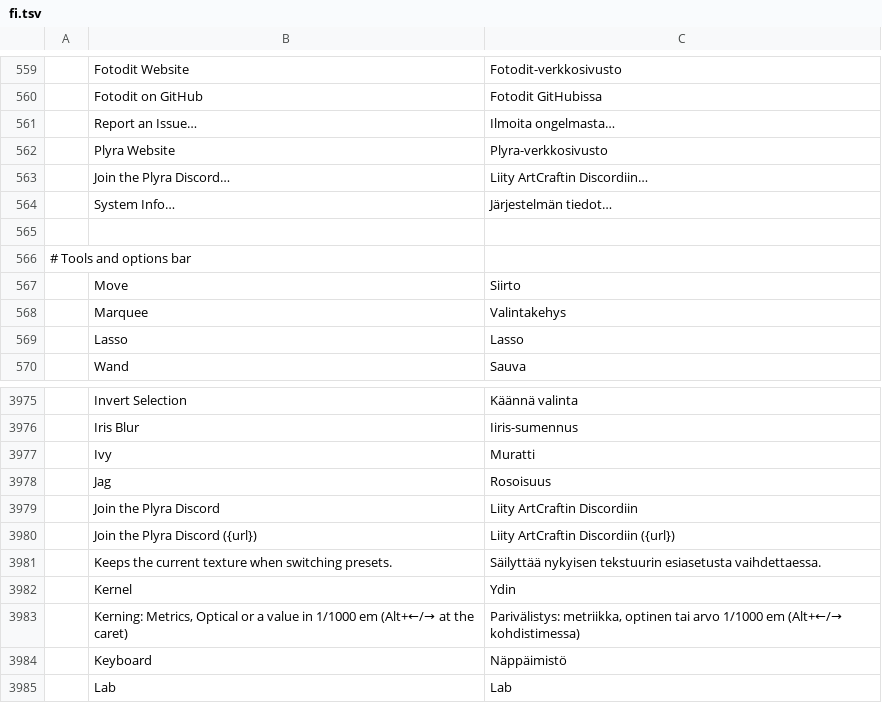
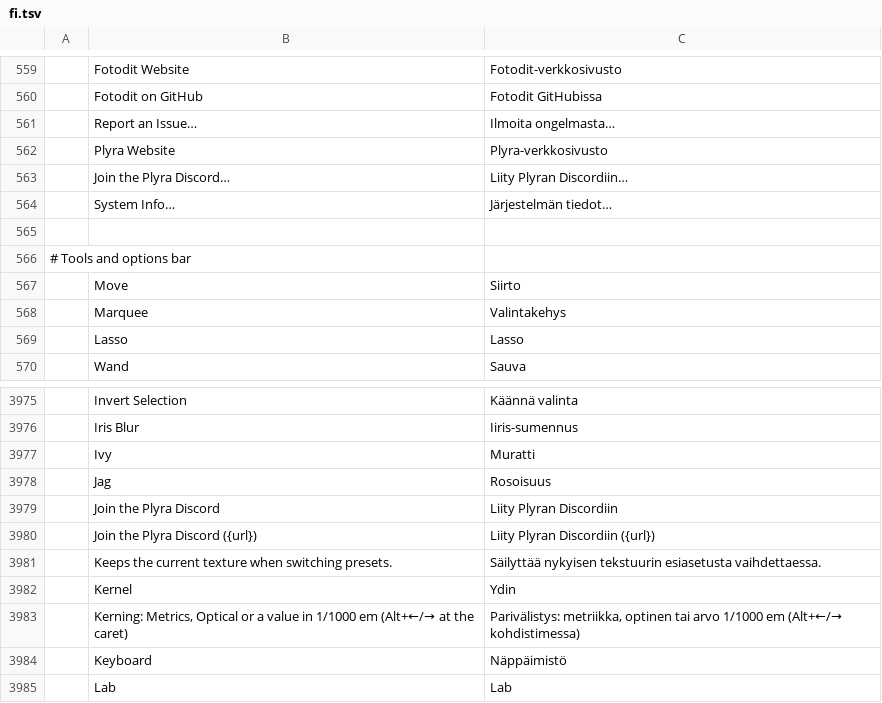
Before and after one commit to vinlinkscyber/Fotodit, a TSV file: crates/ui-egui/src/i18n/fi.tsv, drawn as a sheet; only a part is shown, gaps mark what is left out; the diff names each change by its address in the sheet, - before the commit and + after, or states it on an @@ line.

```diff
--- a/crates/ui-egui/src/i18n/fi.tsv
+++ b/crates/ui-egui/src/i18n/fi.tsv
-C563: Liity ArtCraftin Discordiin…
+C563: Liity Plyran Discordiin…
-C3979: Liity ArtCraftin Discordiin
+C3979: Liity Plyran Discordiin
-C3980: Liity ArtCraftin Discordiin ({url})
+C3980: Liity Plyran Discordiin ({url})
```
Also changed, not shown: crates/ui-egui/src/i18n/bs.tsv, crates/ui-egui/src/i18n/da.tsv, 10 other files.
